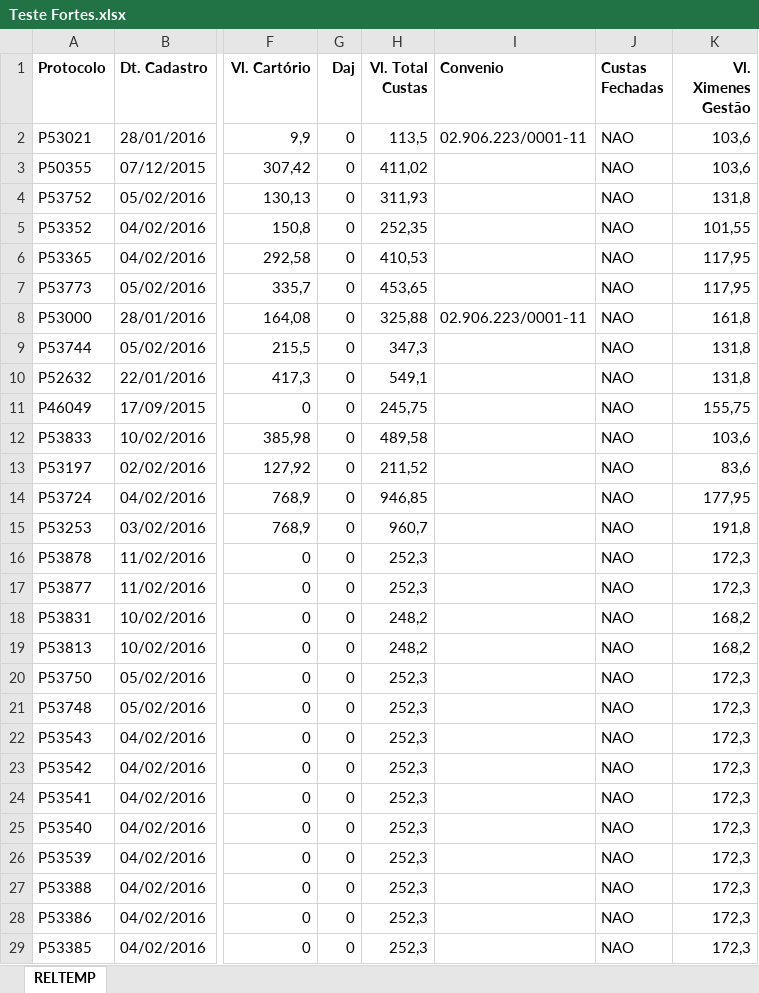
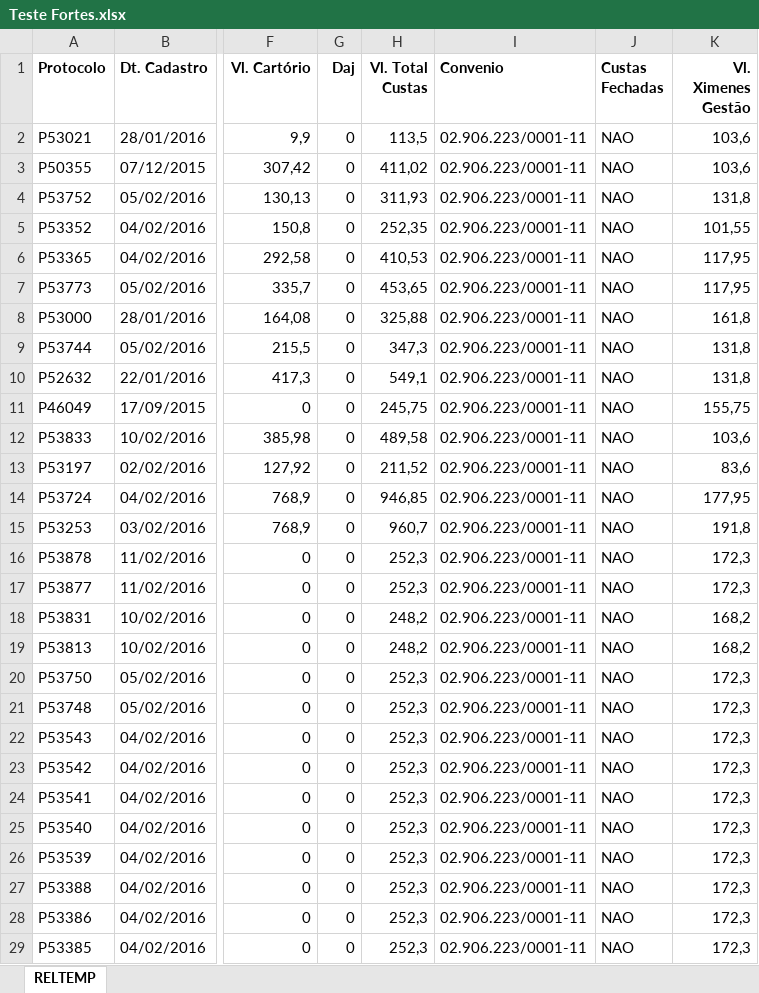
Before and after one commit to HilarioSouza/IntegraCSV, an Excel workbook: Importador/Arquivos/Teste Fortes.xlsx, sheet RELTEMP, drawn as a sheet; only a part is shown, gaps mark what is left out; values as stored, in another font and other column widths than the file's, no borders; the diff covers the shown part only; the diff names each change by its address in the sheet, - before the commit and + after, or states it on an @@ line.

Commit message:
Atualizacao arquivo CSV

```diff
--- a/Importador/Arquivos/Teste Fortes.xlsx (sheet RELTEMP)
+++ b/Importador/Arquivos/Teste Fortes.xlsx (sheet RELTEMP)
-I3:I7 (Convenio): (empty)
+I3:I7 (Convenio): 02.906.223/0001-11
-I9:I29 (Convenio): (empty)
+I9:I29 (Convenio): 02.906.223/0001-11
```
Also changed, not shown: 66 edited cells elsewhere in this sheet, 3 other files.
